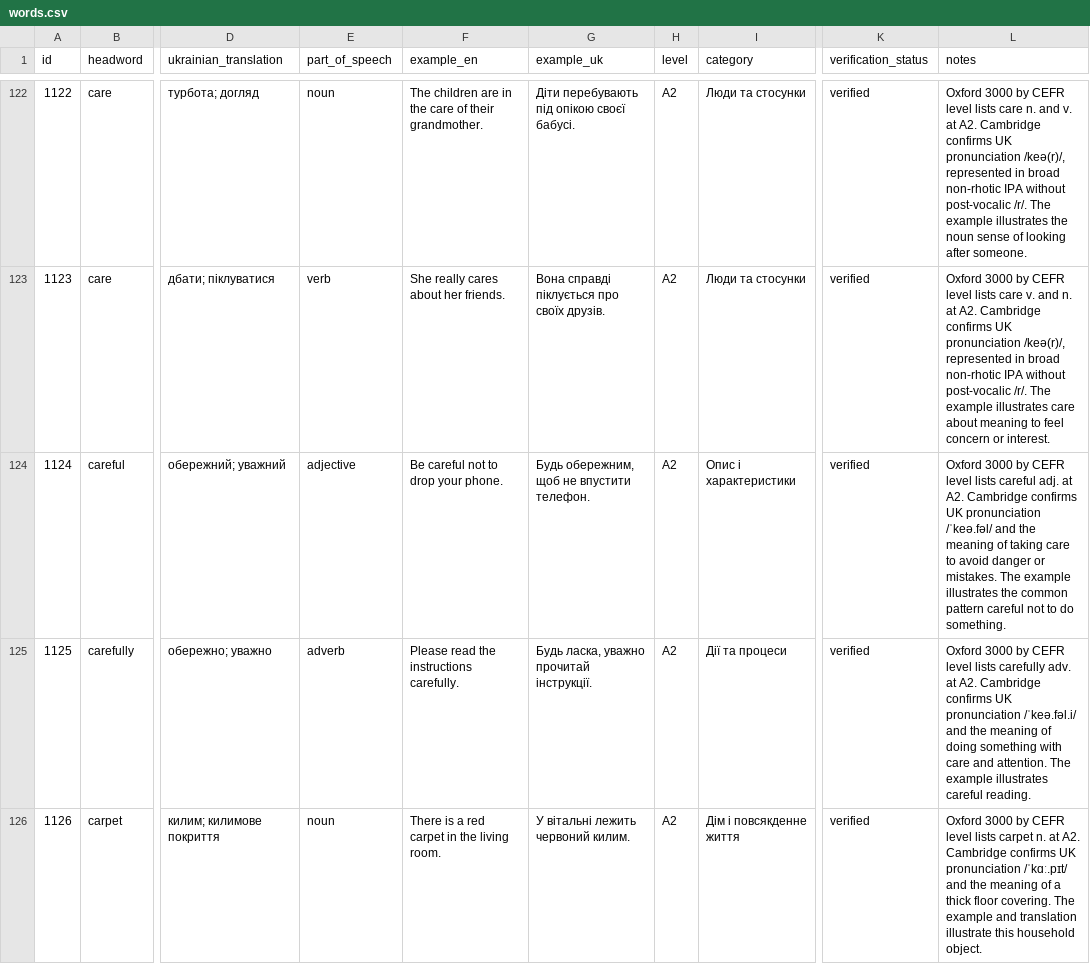
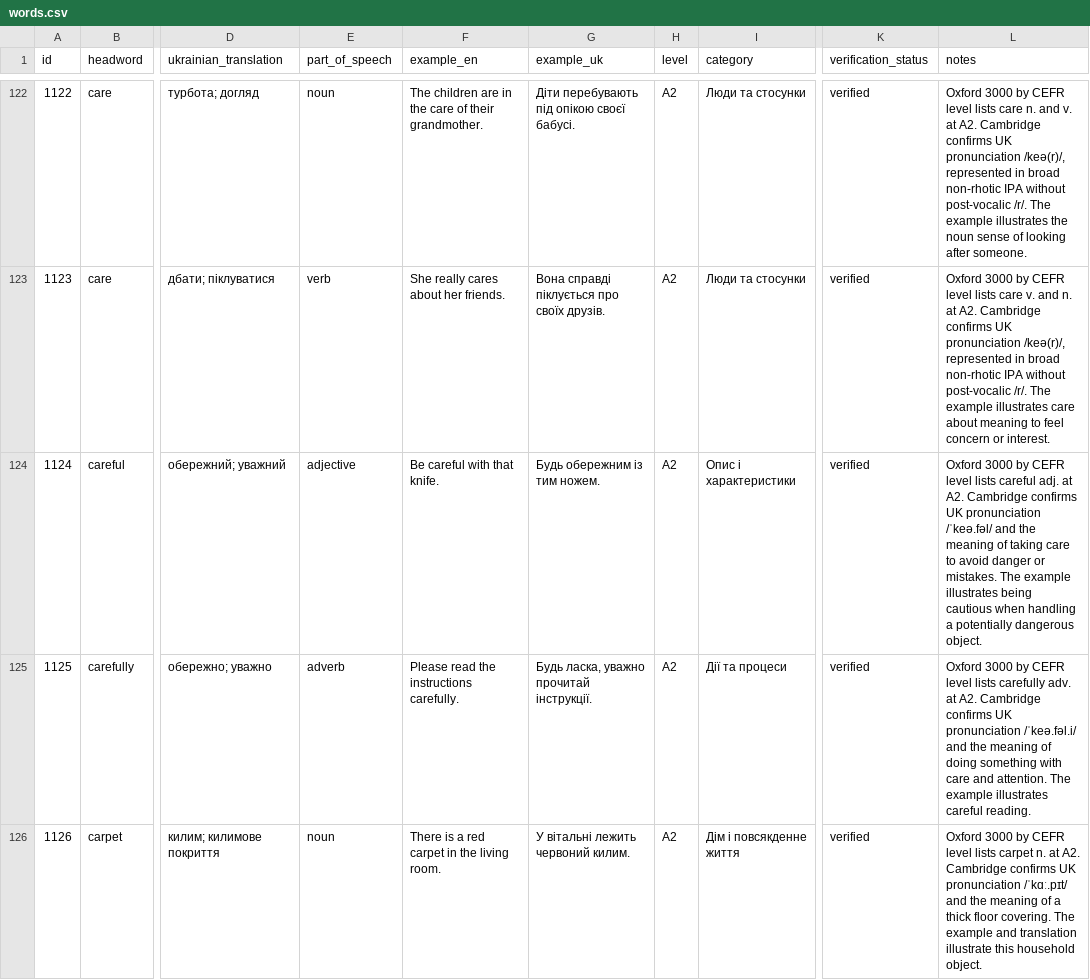
Before and after one commit to kiinoshkaaa/english-ukrainian-dictionary, a CSV file: data/a2/words.csv, drawn as a sheet; only a part is shown, gaps mark what is left out; the diff names each change by its address in the sheet, - before the commit and + after, or states it on an @@ line.

Commit message:
Avoid duplicate careful and drop example

```diff
--- a/data/a2/words.csv
+++ b/data/a2/words.csv
-F124 (example_en): Be careful not to drop your phone.
+F124 (example_en): Be careful with that knife.
-G124 (example_uk): Будь обережним, щоб не впустити телефон.
+G124 (example_uk): Будь обережним із тим ножем.
-L124 (notes): …example illustrates the common pattern careful not to do something.
+L124 (notes): …example illustrates being cautious when handling a potentially dangerous object.
```
